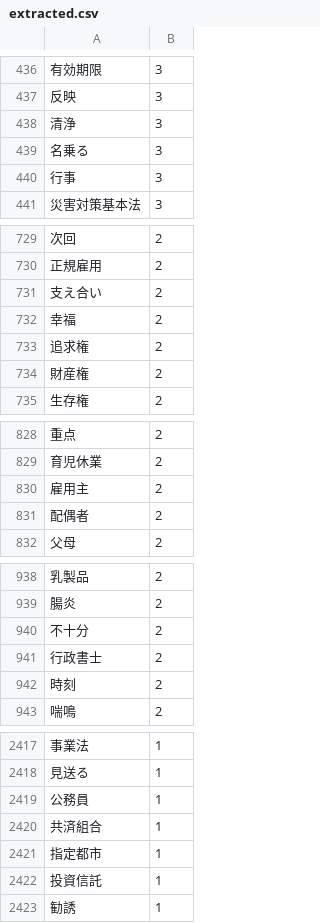
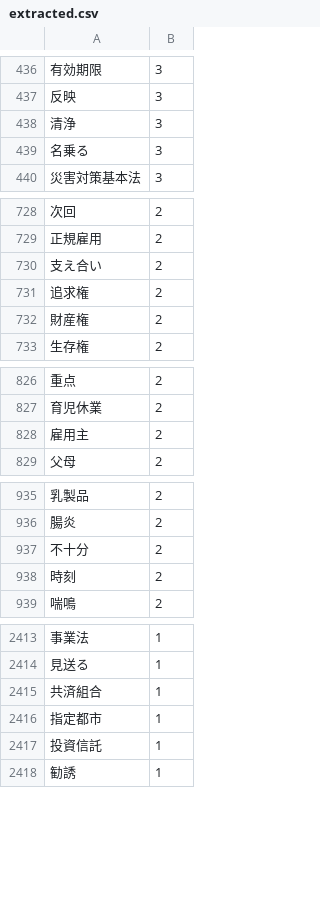
Before and after one commit to awoord/care_worker_library, a CSV file: selected_word/extracted.csv, drawn as a sheet; only a part is shown, gaps mark what is left out; the diff names each change by its address in the sheet, - before the commit and + after, or states it on an @@ line.

```diff
--- a/selected_word/extracted.csv
+++ b/selected_word/extracted.csv
-row 440: 行事 | 3
-row 732: 幸福 | 2
-row 831: 配偶者 | 2
-row 941: 行政書士 | 2
-row 2419: 公務員 | 1
```
Also changed, not shown: selected_word/db_words.csv, 10 other files.
